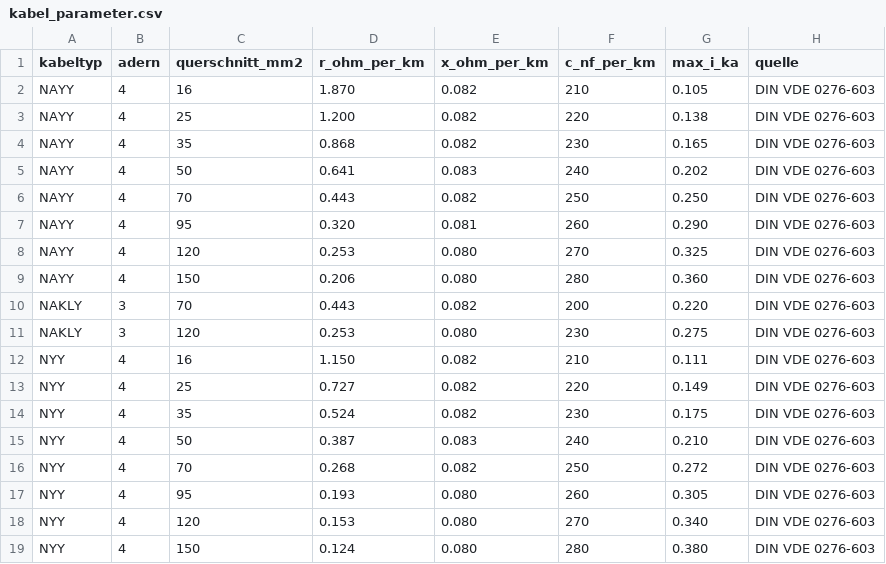
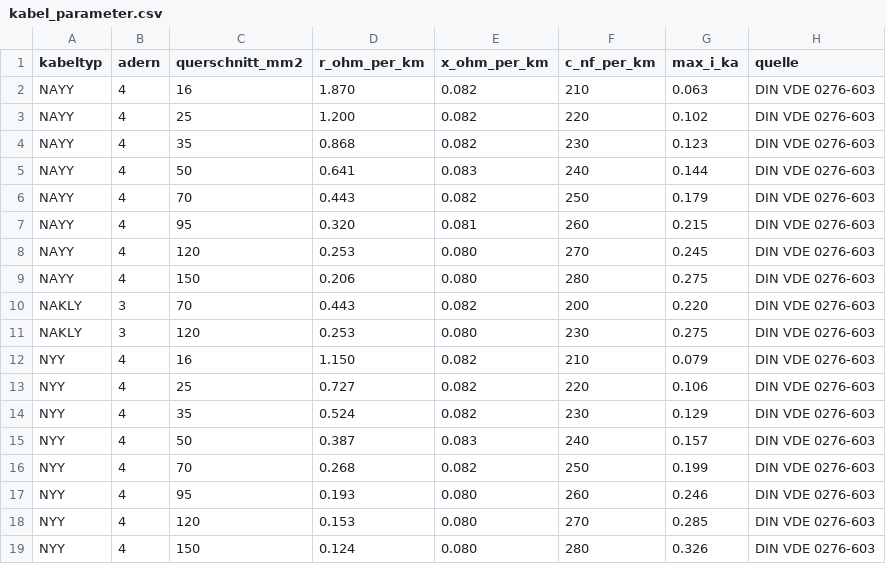
Before and after one commit to PhilKrien/SNEE_2026, a CSV file: data/netz_excels/kabel_parameter.csv, drawn as a sheet.

```diff
--- a/data/netz_excels/kabel_parameter.csv
+++ b/data/netz_excels/kabel_parameter.csv
@@ -1,19 +1,19 @@
 kabeltyp,adern,querschnitt_mm2,r_ohm_per_km,x_ohm_per_km,c_nf_per_km,max_i_ka,quelle
-NAYY,4,16,1.870,0.082,210,0.105,DIN VDE 0276-603
-NAYY,4,25,1.200,0.082,220,0.138,DIN VDE 0276-603
-NAYY,4,35,0.868,0.082,230,0.165,DIN VDE 0276-603
-NAYY,4,50,0.641,0.083,240,0.202,DIN VDE 0276-603
-NAYY,4,70,0.443,0.082,250,0.250,DIN VDE 0276-603
-NAYY,4,95,0.320,0.081,260,0.290,DIN VDE 0276-603
-NAYY,4,120,0.253,0.080,270,0.325,DIN VDE 0276-603
-NAYY,4,150,0.206,0.080,280,0.360,DIN VDE 0276-603
+NAYY,4,16,1.870,0.082,210,0.063,DIN VDE 0276-603
+NAYY,4,25,1.200,0.082,220,0.102,DIN VDE 0276-603
+NAYY,4,35,0.868,0.082,230,0.123,DIN VDE 0276-603
+NAYY,4,50,0.641,0.083,240,0.144,DIN VDE 0276-603
+NAYY,4,70,0.443,0.082,250,0.179,DIN VDE 0276-603
+NAYY,4,95,0.320,0.081,260,0.215,DIN VDE 0276-603
+NAYY,4,120,0.253,0.080,270,0.245,DIN VDE 0276-603
+NAYY,4,150,0.206,0.080,280,0.275,DIN VDE 0276-603
 NAKLY,3,70,0.443,0.082,200,0.220,DIN VDE 0276-603
 NAKLY,3,120,0.253,0.080,230,0.275,DIN VDE 0276-603
-NYY,4,16,1.150,0.082,210,0.111,DIN VDE 0276-603
-NYY,4,25,0.727,0.082,220,0.149,DIN VDE 0276-603
-NYY,4,35,0.524,0.082,230,0.175,DIN VDE 0276-603
-NYY,4,50,0.387,0.083,240,0.210,DIN VDE 0276-603
-NYY,4,70,0.268,0.082,250,0.272,DIN VDE 0276-603
-NYY,4,95,0.193,0.080,260,0.305,DIN VDE 0276-603
-NYY,4,120,0.153,0.080,270,0.340,DIN VDE 0276-603
-NYY,4,150,0.124,0.080,280,0.380,DIN VDE 0276-603
+NYY,4,16,1.150,0.082,210,0.079,DIN VDE 0276-603
+NYY,4,25,0.727,0.082,220,0.106,DIN VDE 0276-603
+NYY,4,35,0.524,0.082,230,0.129,DIN VDE 0276-603
+NYY,4,50,0.387,0.083,240,0.157,DIN VDE 0276-603
+NYY,4,70,0.268,0.082,250,0.199,DIN VDE 0276-603
+NYY,4,95,0.193,0.080,260,0.246,DIN VDE 0276-603
+NYY,4,120,0.153,0.080,270,0.285,DIN VDE 0276-603
+NYY,4,150,0.124,0.080,280,0.326,DIN VDE 0276-603
```
Also changed, not shown: 9 other files.
